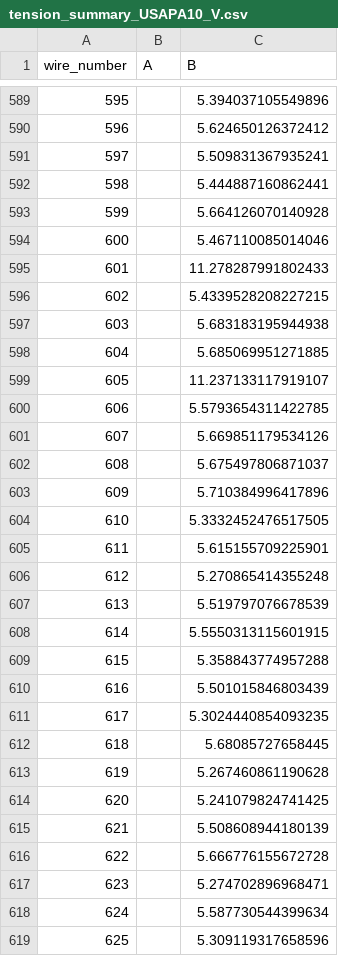
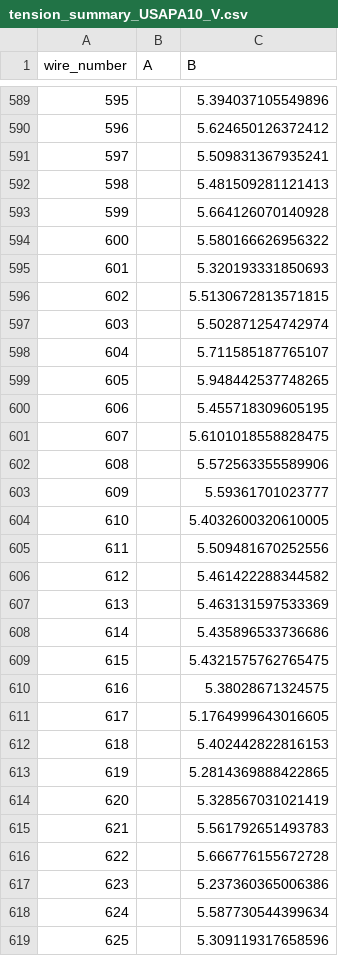
Before and after one commit to etymology/DUNE-tension, a CSV file: data/tension_summaries/tension_summary_USAPA10_V.csv, drawn as a sheet; only a part is shown, gaps mark what is left out; the diff covers the shown part only.

```diff
--- a/data/tension_summaries/tension_summary_USAPA10_V.csv
+++ b/data/tension_summaries/tension_summary_USAPA10_V.csv
@@ -591,28 +591,28 @@ wire_number,A,B
 597,,5.509831367935241
-598,,5.444887160862441
+598,,5.481509281121413
 599,,5.664126070140928
-600,,5.467110085014046
-601,,11.278287991802433
-602,,5.4339528208227215
-603,,5.683183195944938
-604,,5.685069951271885
-605,,11.237133117919107
-606,,5.5793654311422785
-607,,5.669851179534126
-608,,5.675497806871037
-609,,5.710384996417896
-610,,5.3332452476517505
-611,,5.615155709225901
-612,,5.270865414355248
-613,,5.519797076678539
-614,,5.5550313115601915
-615,,5.358843774957288
-616,,5.501015846803439
-617,,5.3024440854093235
-618,,5.68085727658445
-619,,5.267460861190628
-620,,5.241079824741425
-621,,5.508608944180139
+600,,5.580166626956322
+601,,5.320193331850693
+602,,5.5130672813571815
+603,,5.502871254742974
+604,,5.711585187765107
+605,,5.948442537748265
+606,,5.455718309605195
+607,,5.6101018558828475
+608,,5.572563355589906
+609,,5.59361701023777
+610,,5.4032600320610005
+611,,5.509481670252556
+612,,5.461422288344582
+613,,5.463131597533369
+614,,5.435896533736686
+615,,5.4321575762765475
+616,,5.38028671324575
+617,,5.1764999643016605
+618,,5.402442822816153
+619,,5.2814369888422865
+620,,5.328567031021419
+621,,5.561792651493783
 622,,5.666776155672728
-623,,5.274702896968471
+623,,5.237360365006386
 624,,5.587730544399634
```
Also changed, not shown: 37 edited cells elsewhere in this file, 3 other files.
